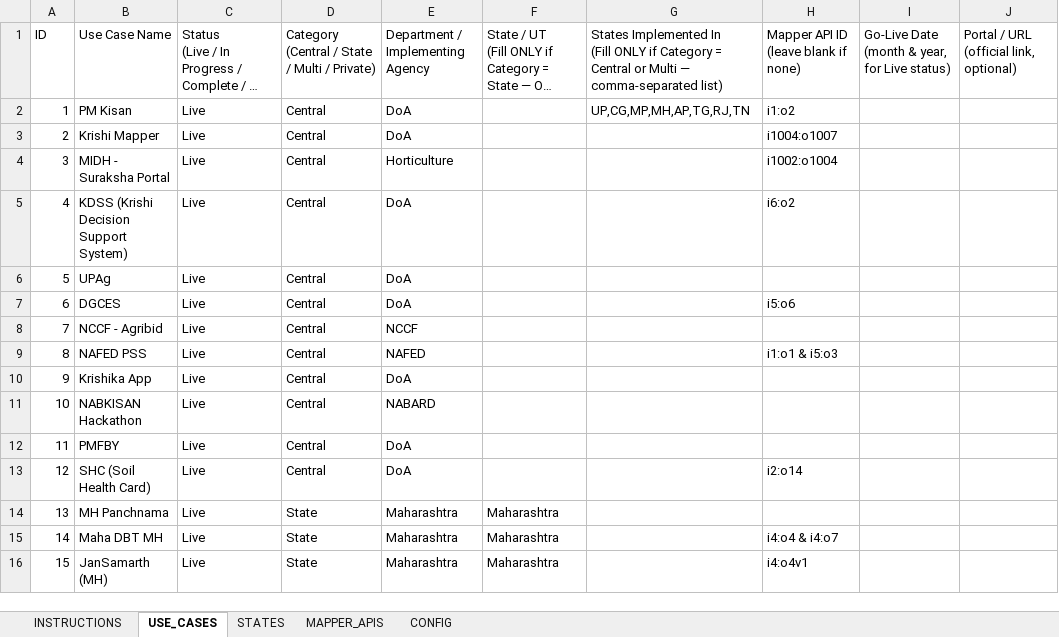
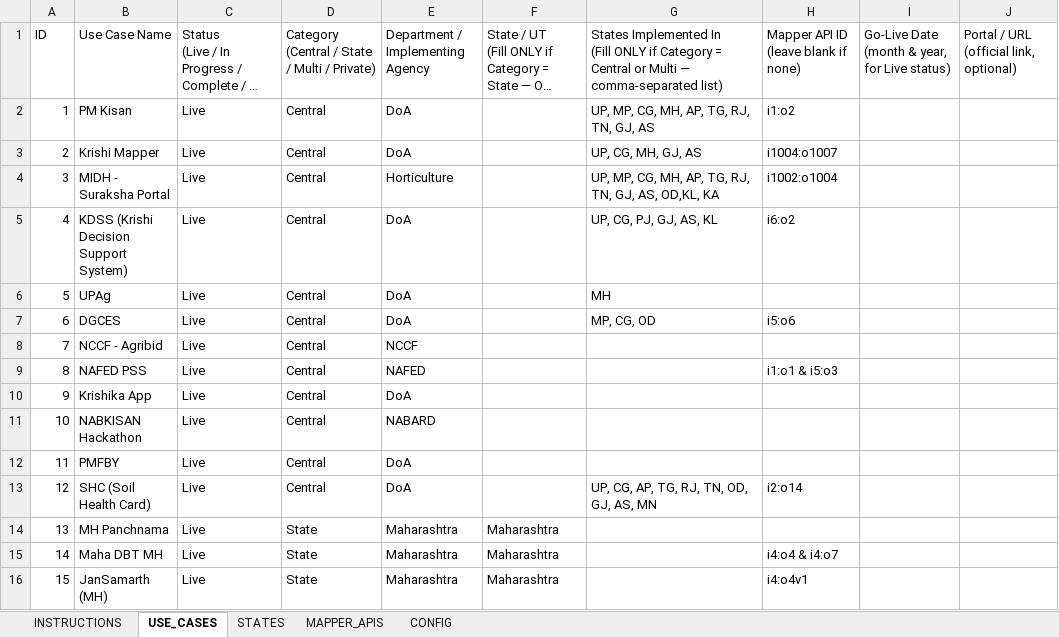
Before and after one commit to DeSachdeva/agristack-dashboard, an Excel workbook: scripts/AgriStack_Data_Template.xlsx, sheet USE_CASES, drawn as a sheet; only a part is shown; long unchanged cells end in …; values as stored, in another font and other column widths than the file's, no borders; the diff names each change by its address in the sheet, - before the commit and + after, or states it on an @@ line.

```diff
--- a/scripts/AgriStack_Data_Template.xlsx (sheet USE_CASES)
+++ b/scripts/AgriStack_Data_Template.xlsx (sheet USE_CASES)
-G2: UP,CG,MP,MH,AP,TG,RJ,TN
+G2: UP, MP, CG, MH, AP, TG, RJ, TN, GJ, AS
-G3: (empty)
+G3: UP, CG, MH, GJ, AS
-G4: (empty)
+G4: UP, MP, CG, MH, AP, TG, RJ, TN, GJ, AS, OD,KL, KA
-G5: (empty)
+G5: UP, CG, PJ, GJ, AS, KL
-G6: (empty)
+G6: MH
-G7: (empty)
+G7: MP, CG, OD
-G13: (empty)
+G13: UP, CG, AP, TG, RJ, TN, OD, GJ, AS, MN
```
Also changed, not shown: sheet CONFIG, 11 other files.
